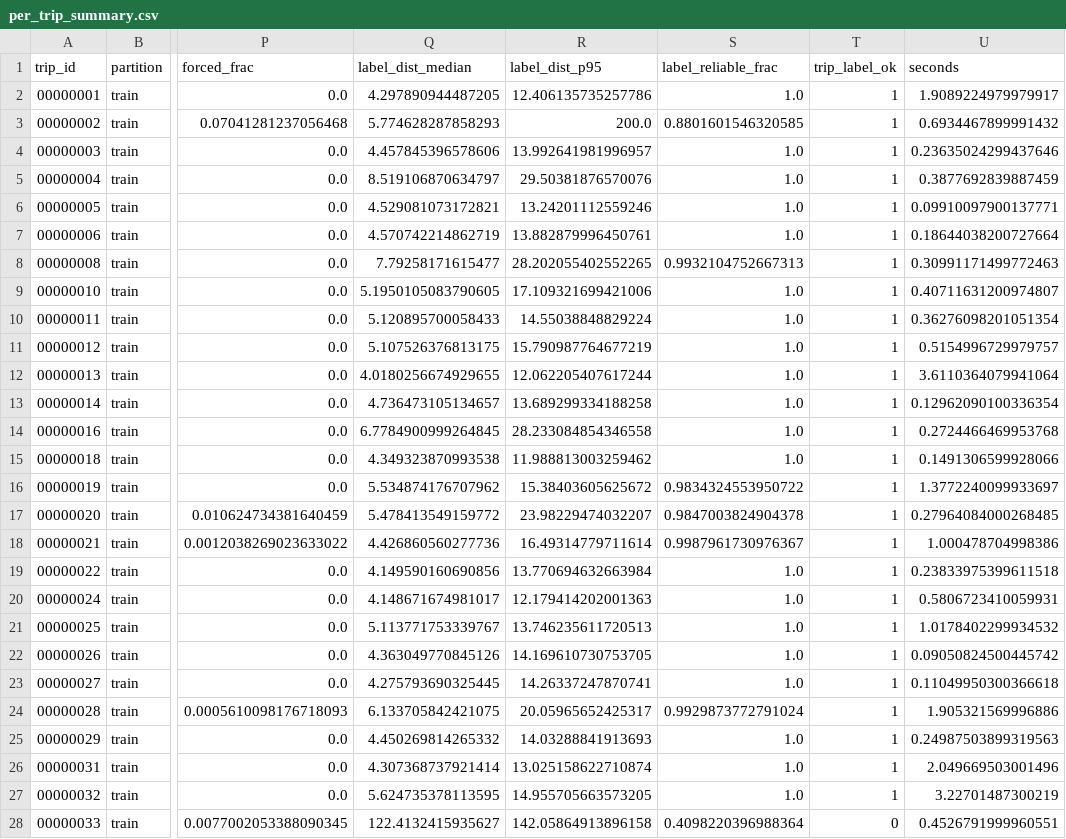
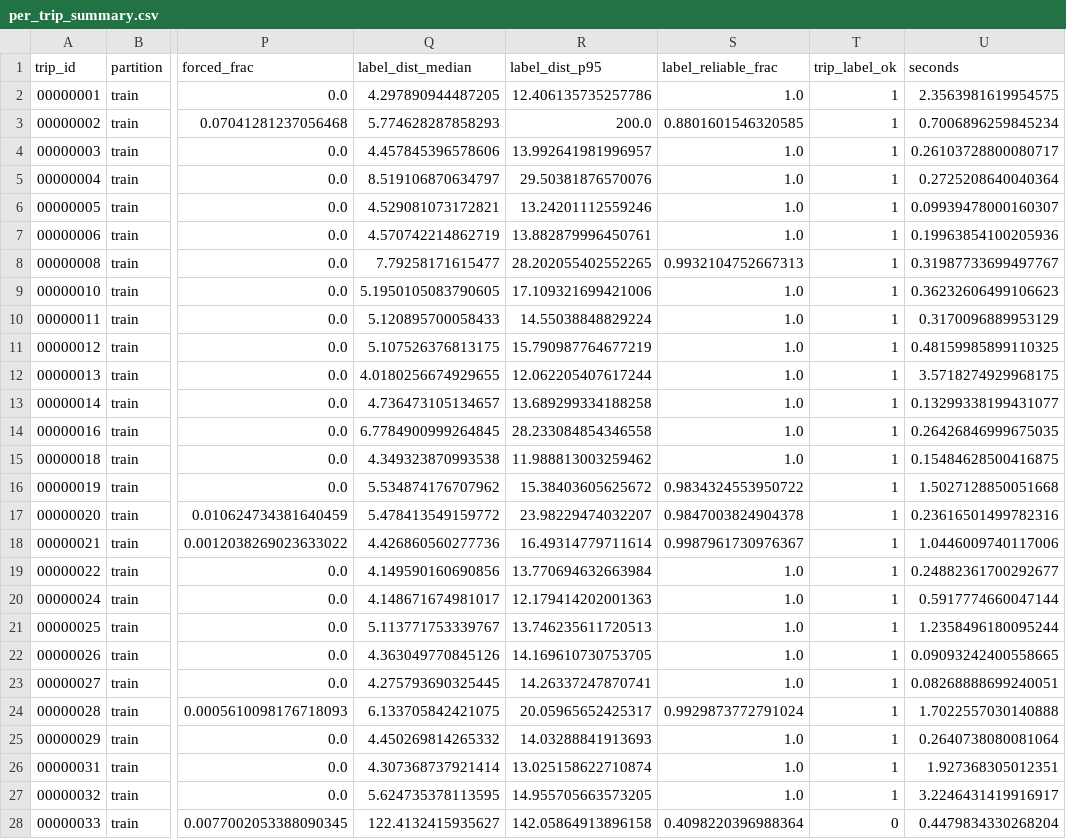
Before and after one commit to BhooshanD/ML-Hackathon-, a CSV file: experiments/candidates/per_trip_summary.csv, drawn as a sheet; only a part is shown, gaps mark what is left out; the diff covers the shown part only; the diff names each change by its address in the sheet, - before the commit and + after, or states it on an @@ line.

```diff
--- a/experiments/candidates/per_trip_summary.csv
+++ b/experiments/candidates/per_trip_summary.csv
-U2 (seconds): 1.9089224979979917
+U2 (seconds): 2.3563981619954575
-U3 (seconds): 0.6934467899991432
+U3 (seconds): 0.7006896259845234
-U4 (seconds): 0.23635024299437646
+U4 (seconds): 0.26103728800080717
-U5 (seconds): 0.3877692839887459
+U5 (seconds): 0.2725208640040364
-U6 (seconds): 0.09910097900137771
+U6 (seconds): 0.09939478000160307
-U7 (seconds): 0.18644038200727664
+U7 (seconds): 0.19963854100205936
-U8 (seconds): 0.30991171499772463
+U8 (seconds): 0.31987733699497767
-U9 (seconds): 0.40711631200974807
+U9 (seconds): 0.36232606499106623
-U10 (seconds): 0.36276098201051354
+U10 (seconds): 0.3170096889953129
-U11 (seconds): 0.5154996729979757
+U11 (seconds): 0.48159985899110325
-U12 (seconds): 3.6110364079941064
+U12 (seconds): 3.5718274929968175
-U13 (seconds): 0.12962090100336354
+U13 (seconds): 0.13299338199431077
-U14 (seconds): 0.2724466469953768
+U14 (seconds): 0.26426846999675035
-U15 (seconds): 0.1491306599928066
+U15 (seconds): 0.15484628500416875
-U16 (seconds): 1.3772240099933697
+U16 (seconds): 1.5027128850051668
-U17 (seconds): 0.27964084000268485
+U17 (seconds): 0.23616501499782316
-U18 (seconds): 1.000478704998386
+U18 (seconds): 1.0446009740117006
-U19 (seconds): 0.23833975399611518
+U19 (seconds): 0.24882361700292677
-U20 (seconds): 0.5806723410059931
+U20 (seconds): 0.5917774660047144
-U21 (seconds): 1.0178402299934532
+U21 (seconds): 1.2358496180095244
-U22 (seconds): 0.09050824500445742
+U22 (seconds): 0.09093242400558665
-U23 (seconds): 0.11049950300366618
+U23 (seconds): 0.08268888699240051
-U24 (seconds): 1.905321569996886
+U24 (seconds): 1.7022557030140888
-U25 (seconds): 0.24987503899319563
+U25 (seconds): 0.2640738080081064
-U26 (seconds): 2.049669503001496
+U26 (seconds): 1.927368305012351
-U27 (seconds): 3.22701487300219
+U27 (seconds): 3.2246431419916917
-U28 (seconds): 0.4526791999960551
+U28 (seconds): 0.4479834330268204
```
Also changed, not shown: 63 edited cells elsewhere in this file, experiments/decoder/per_trip_student_test.csv, experiments/decoder/student_test_comparison.csv, 56 other files.
